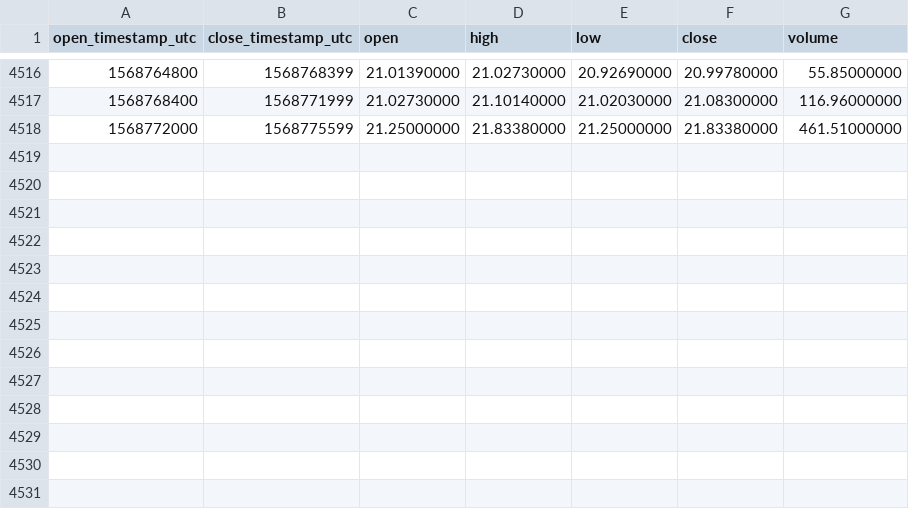
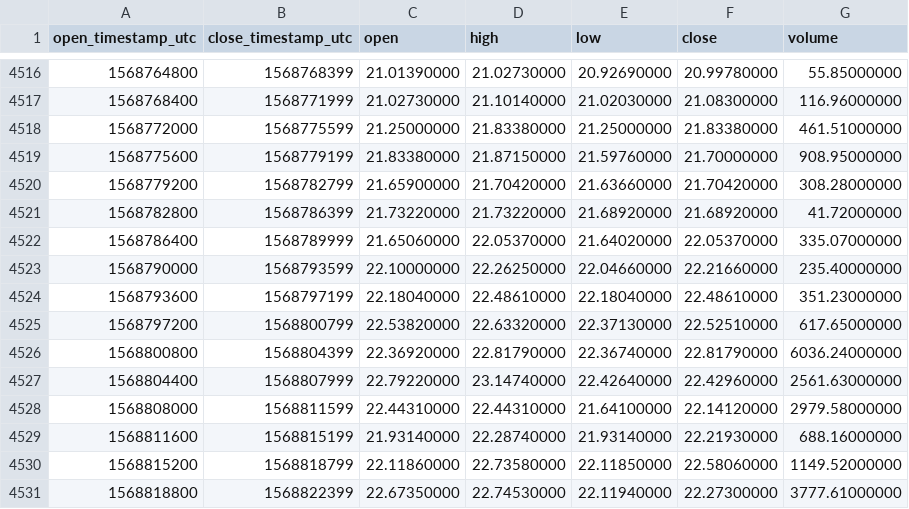
Before and after one commit to cryptobigbro/binance-BNBTUSD, a CSV file: binance-BNBTUSD-1h.csv, drawn as a sheet; only a part is shown, gaps mark what is left out; the diff names each change by its address in the sheet, - before the commit and + after, or states it on an @@ line.

Commit message:
Update OHLCV data.

```diff
--- a/binance-BNBTUSD-1h.csv
+++ b/binance-BNBTUSD-1h.csv
+row 4519: 1568775600 | 1568779199 | 21.83380000 | 21.87150000 | 21.59760000 | 21.70000000 | 908.95000000
+row 4520: 1568779200 | 1568782799 | 21.65900000 | 21.70420000 | 21.63660000 | 21.70420000 | 308.28000000
+row 4521: 1568782800 | 1568786399 | 21.73220000 | 21.73220000 | 21.68920000 | 21.68920000 | 41.72000000
+row 4522: 1568786400 | 1568789999 | 21.65060000 | 22.05370000 | 21.64020000 | 22.05370000 | 335.07000000
+row 4523: 1568790000 | 1568793599 | 22.10000000 | 22.26250000 | 22.04660000 | 22.21660000 | 235.40000000
+row 4524: 1568793600 | 1568797199 | 22.18040000 | 22.48610000 | 22.18040000 | 22.48610000 | 351.23000000
+row 4525: 1568797200 | 1568800799 | 22.53820000 | 22.63320000 | 22.37130000 | 22.52510000 | 617.65000000
+row 4526: 1568800800 | 1568804399 | 22.36920000 | 22.81790000 | 22.36740000 | 22.81790000 | 6036.24000000
+row 4527: 1568804400 | 1568807999 | 22.79220000 | 23.14740000 | 22.42640000 | 22.42960000 | 2561.63000000
+row 4528: 1568808000 | 1568811599 | 22.44310000 | 22.44310000 | 21.64100000 | 22.14120000 | 2979.58000000
+row 4529: 1568811600 | 1568815199 | 21.93140000 | 22.28740000 | 21.93140000 | 22.21930000 | 688.16000000
+row 4530: 1568815200 | 1568818799 | 22.11860000 | 22.73580000 | 22.11850000 | 22.58060000 | 1149.52000000
+row 4531: 1568818800 | 1568822399 | 22.67350000 | 22.74530000 | 22.11940000 | 22.27300000 | 3777.61000000
```
